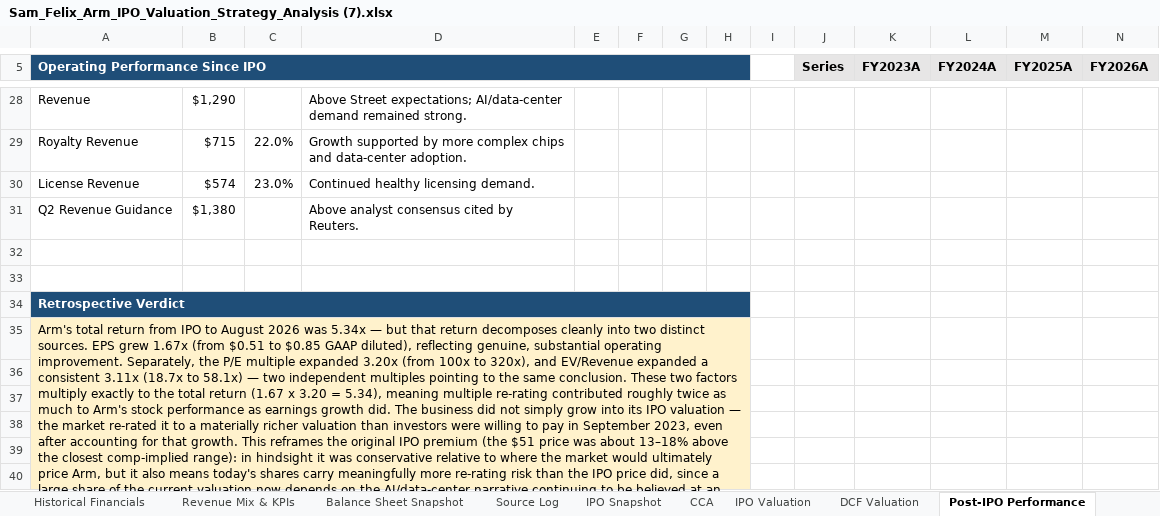
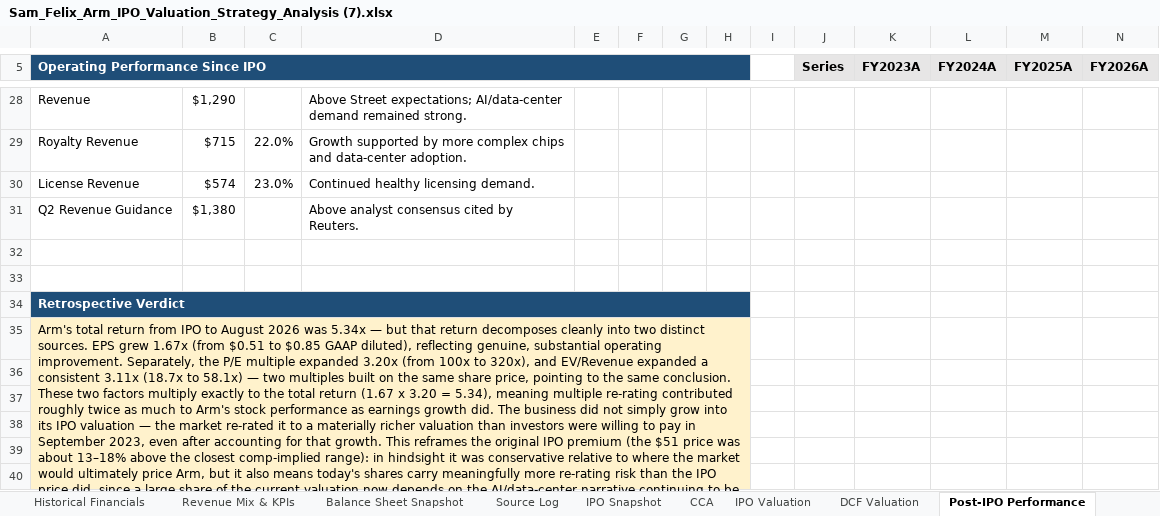
Before and after one commit to 2samfelix/Personal-Portfolio-, an Excel workbook: arm-ipo-valuation/model/Sam_Felix_Arm_IPO_Valuation_Strategy_Analysis (7).xlsx, sheet Post-IPO Performance, drawn as a sheet; only a part is shown, gaps mark what is left out; values as stored, in another font and other column widths than the file's, no borders; charts and pictures not drawn; the diff names each change by its address in the sheet, - before the commit and + after, or states it on an @@ line.

```diff
--- a/arm-ipo-valuation/model/Sam_Felix_Arm_IPO_Valuation_Strategy_Analysis (7).xlsx (sheet Post-IPO Performance)
+++ b/arm-ipo-valuation/model/Sam_Felix_Arm_IPO_Valuation_Strategy_Analysis (7).xlsx (sheet Post-IPO Performance)
-A35 (Operating Performance Since IPO): …— two independent multiples pointing to…
+A35 (Operating Performance Since IPO): …— two multiples built on the same share price, pointing to…
```
Also changed, not shown: 3 other files.
